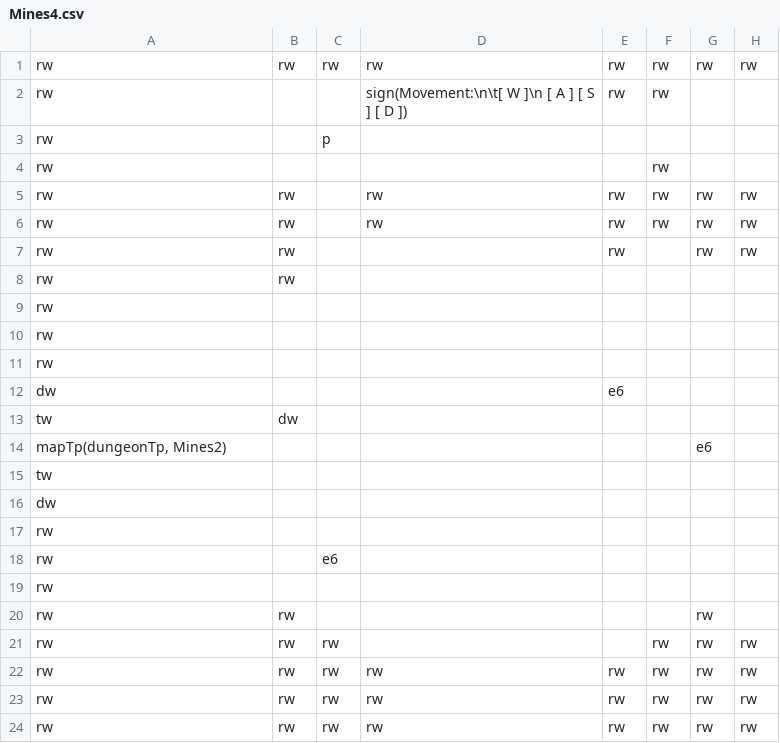
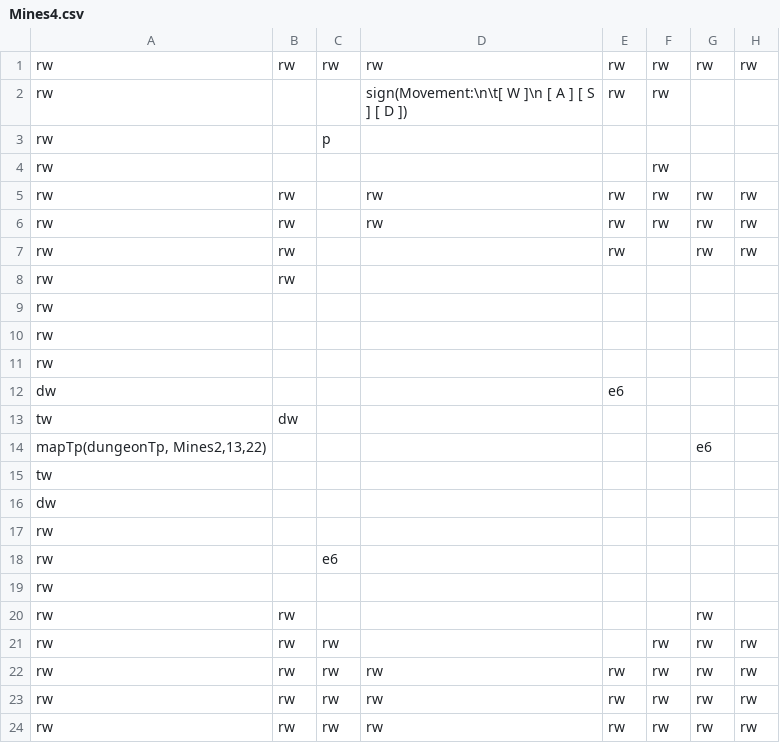
Before and after one commit to DarioFGonzalez/JS-Dungeon, a CSV file: client/public/maps/Mines4.csv, drawn as a sheet; only a part is shown; the diff names each change by its address in the sheet, - before the commit and + after, or states it on an @@ line.

```diff
--- a/client/public/maps/Mines4.csv
+++ b/client/public/maps/Mines4.csv
-A14: mapTp(dungeonTp, Mines2)
+A14: mapTp(dungeonTp, Mines2,13,22)
```
Also changed, not shown: client/public/maps/Mines2.csv, 4 other files.
